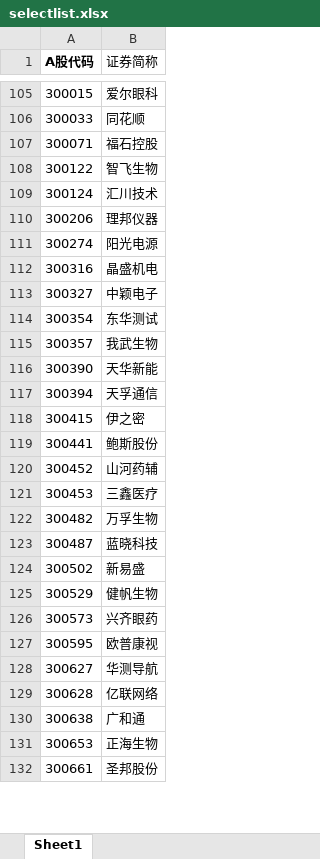
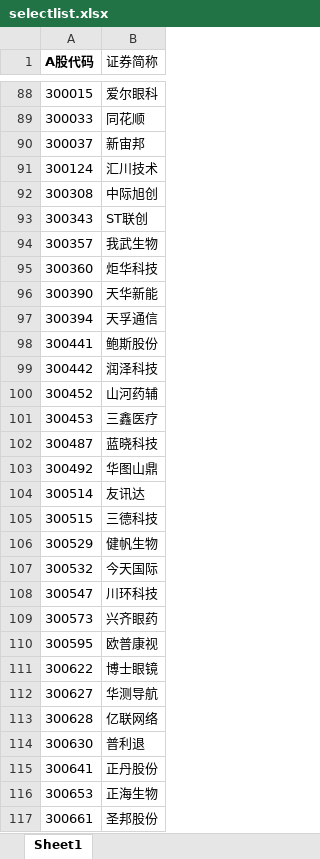
Before and after one commit to xyyxlong/akshare, an Excel workbook: input/selectlist.xlsx, sheet Sheet1, drawn as a sheet; only a part is shown, gaps mark what is left out; values as stored, in another font and other column widths than the file's, no borders; removed rows and columns are numbered as before the commit, all else as after; the diff covers the shown part only; the diff names each change by its address in the sheet, - before the commit and + after, or states it on an @@ line.

```diff
--- a/input/selectlist.xlsx (sheet Sheet1)
+++ b/input/selectlist.xlsx (sheet Sheet1)
-row 107: 300071 | 福石控股
-row 108: 300122 | 智飞生物
+row 90: 300037 | 新宙邦
-row 110: 300206 | 理邦仪器
-row 111: 300274 | 阳光电源
-row 112: 300316 | 晶盛机电
-row 113: 300327 | 中颖电子
-row 114: 300354 | 东华测试
+row 92: 300308 | 中际旭创
+row 93: 300343 | ST联创
+row 95: 300360 | 炬华科技
-row 118: 300415 | 伊之密
+row 99: 300442 | 润泽科技
-row 122: 300482 | 万孚生物
-row 124: 300502 | 新易盛
+row 103: 300492 | 华图山鼎
+row 104: 300514 | 友讯达
+row 105: 300515 | 三德科技
+row 107: 300532 | 今天国际
+row 108: 300547 | 川环科技
+row 111: 300622 | 博士眼镜
-row 130: 300638 | 广和通
+row 114: 300630 | 普利退
+row 115: 300641 | 正丹股份
```
Also changed, not shown: 43 added rows, 81 removed rows and 7 moved rows elsewhere in this sheet, 15 other files.
